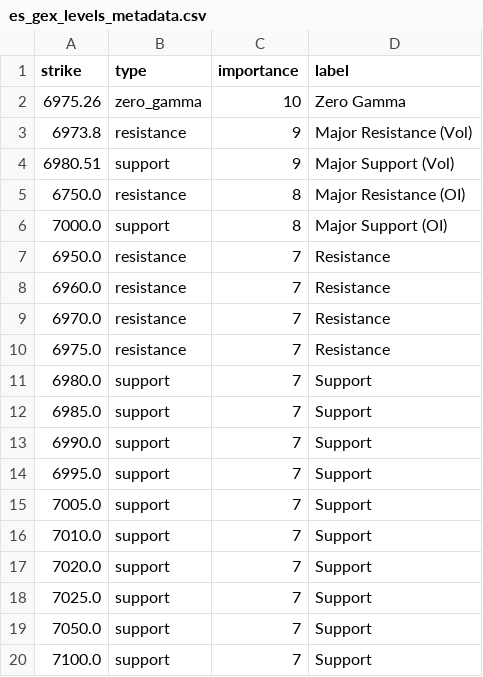
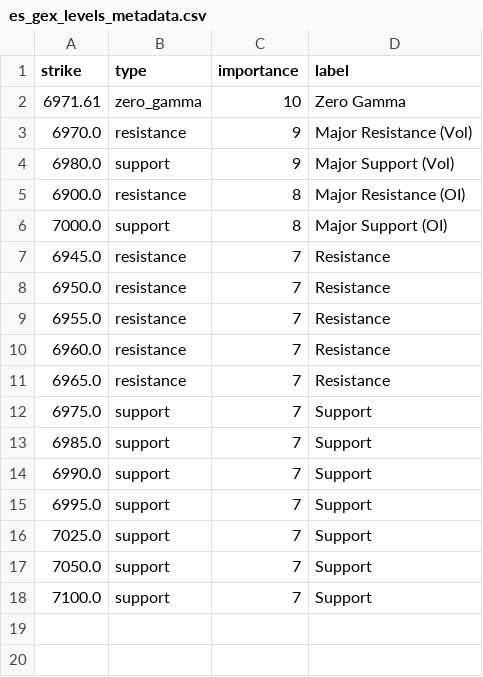
Before and after one commit to enzocosson/seed_enzocosson_gex, a CSV file: es_gex_levels_metadata.csv, drawn as a sheet.

```diff
--- a/es_gex_levels_metadata.csv
+++ b/es_gex_levels_metadata.csv
@@ -1,12 +1,13 @@
 strike,type,importance,label
-6975.26,zero_gamma,10,Zero Gamma
-6973.8,resistance,9,Major Resistance (Vol)
-6980.51,support,9,Major Support (Vol)
-6750.0,resistance,8,Major Resistance (OI)
+6971.61,zero_gamma,10,Zero Gamma
+6970.0,resistance,9,Major Resistance (Vol)
+6980.0,support,9,Major Support (Vol)
+6900.0,resistance,8,Major Resistance (OI)
 7000.0,support,8,Major Support (OI)
+6945.0,resistance,7,Resistance
 6950.0,resistance,7,Resistance
+6955.0,resistance,7,Resistance
 6960.0,resistance,7,Resistance
-6970.0,resistance,7,Resistance
-6975.0,resistance,7,Resistance
-6980.0,support,7,Support
+6965.0,resistance,7,Resistance
+6975.0,support,7,Support
 6985.0,support,7,Support
@@ -14,5 +15,2 @@ strike,type,importance,label
 6995.0,support,7,Support
-7005.0,support,7,Support
-7010.0,support,7,Support
-7020.0,support,7,Support
 7025.0,support,7,Support
```
Also changed, not shown: es_gex_levels.csv, nq_gex_levels_metadata.csv, 2 other files.
